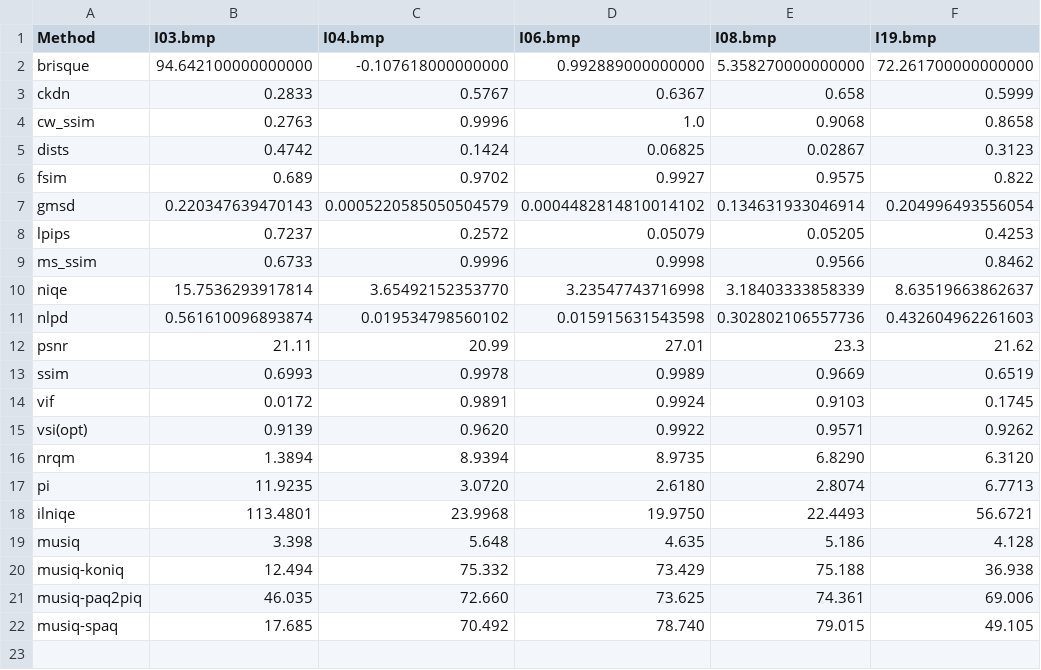
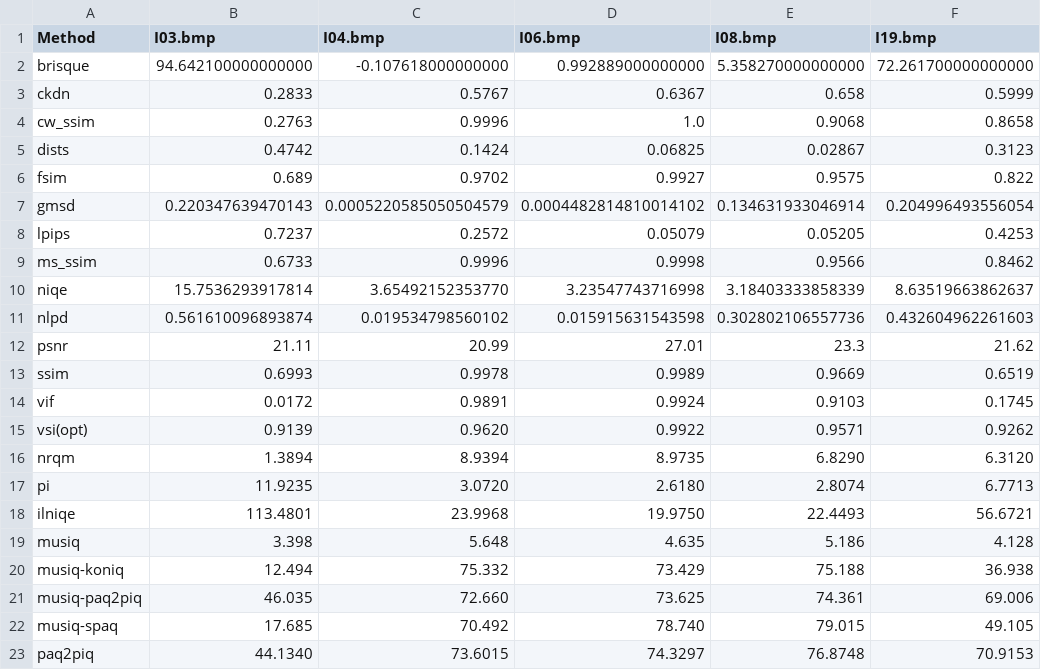
Before and after one commit to chaofengc/IQA-PyTorch, a CSV file: ResultsCalibra/results_original.csv, drawn as a sheet.

```diff
--- a/ResultsCalibra/results_original.csv
+++ b/ResultsCalibra/results_original.csv
@@ -22 +22,2 @@ musiq-paq2piq,46.035,72.660,73.625,74.361,69.006
 musiq-spaq,17.685,70.492,78.740,79.015,49.105	
+paq2piq,44.1340,73.6015,74.3297,76.8748,70.9153
```
Also changed, not shown: 5 other files.
